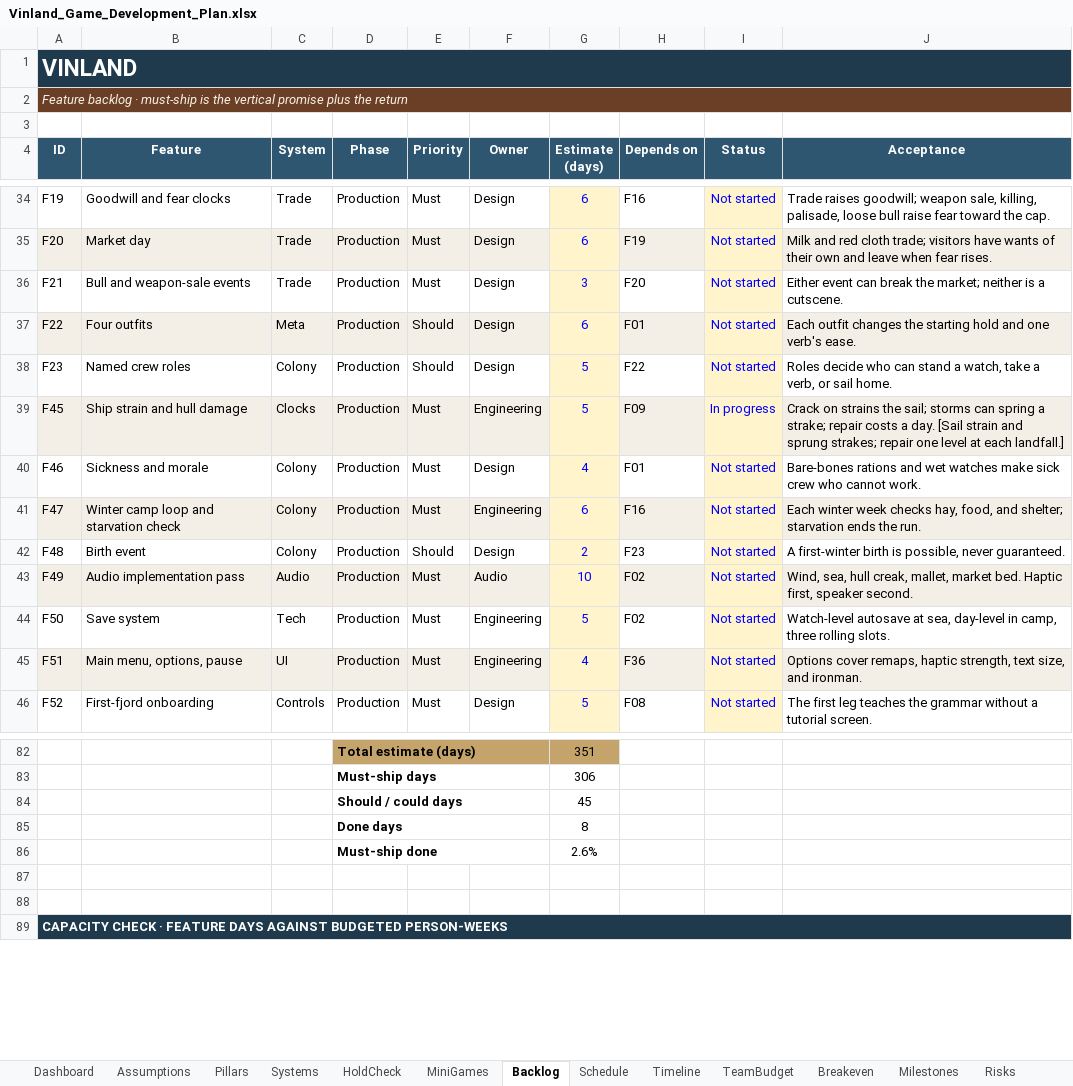
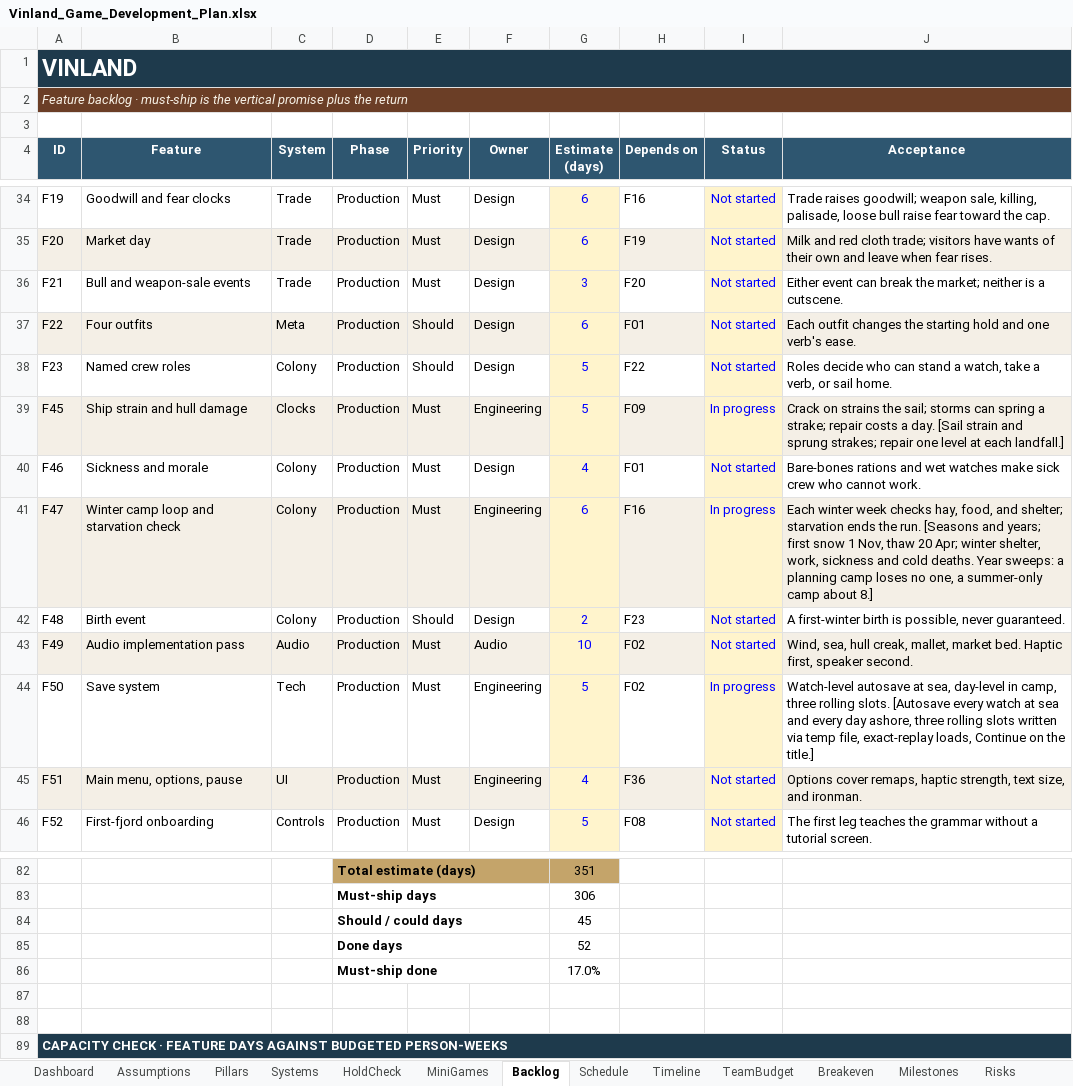
Before and after one commit to nickdoneysr/Vinland, an Excel workbook: docs/Vinland_Game_Development_Plan.xlsx, sheet Backlog, drawn as a sheet; only a part is shown, gaps mark what is left out; values as stored, in another font and other column widths than the file's, no borders; charts and pictures and conditional formats not drawn; the diff covers the shown part only; the diff names each change by its address in the sheet, - before the commit and + after, or states it on an @@ line.

```diff
--- a/docs/Vinland_Game_Development_Plan.xlsx (sheet Backlog)
+++ b/docs/Vinland_Game_Development_Plan.xlsx (sheet Backlog)
-I41 (Status): Not started
+I41 (Status): In progress
-J41 (Acceptance): …the run.
+J41 (Acceptance): …the run. [Seasons and years; first snow 1 Nov, thaw 20 Apr; winter shelter, work, sickness and cold deaths. Year sweeps: a planning camp loses no one, a summer-only camp about 8.]
-I44 (Status): Not started
+I44 (Status): In progress
-J44 (Acceptance): …rolling slots.
+J44 (Acceptance): …rolling slots. [Autosave every watch at sea and every day ashore, three rolling slots written via temp file, exact-replay loads, Continue on the title.]
-G85 (Estimate (days)): 8
+G85 (Estimate (days)): 52
-G86 (Estimate (days)): 2.6%
+G86 (Estimate (days)): 17.0%
```
Also changed, not shown: 18 edited cells elsewhere in this sheet, sheet Milestones, sheet Dashboard, charts or pictures, 6 other files.
